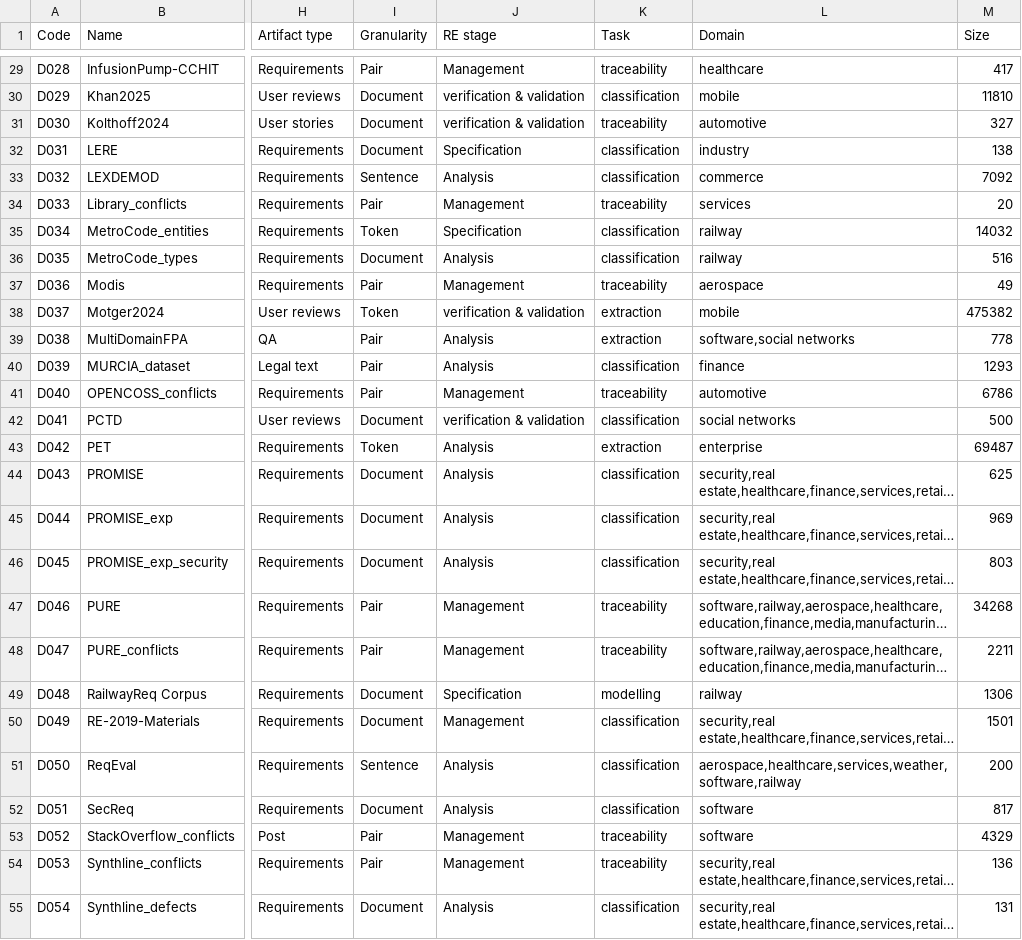
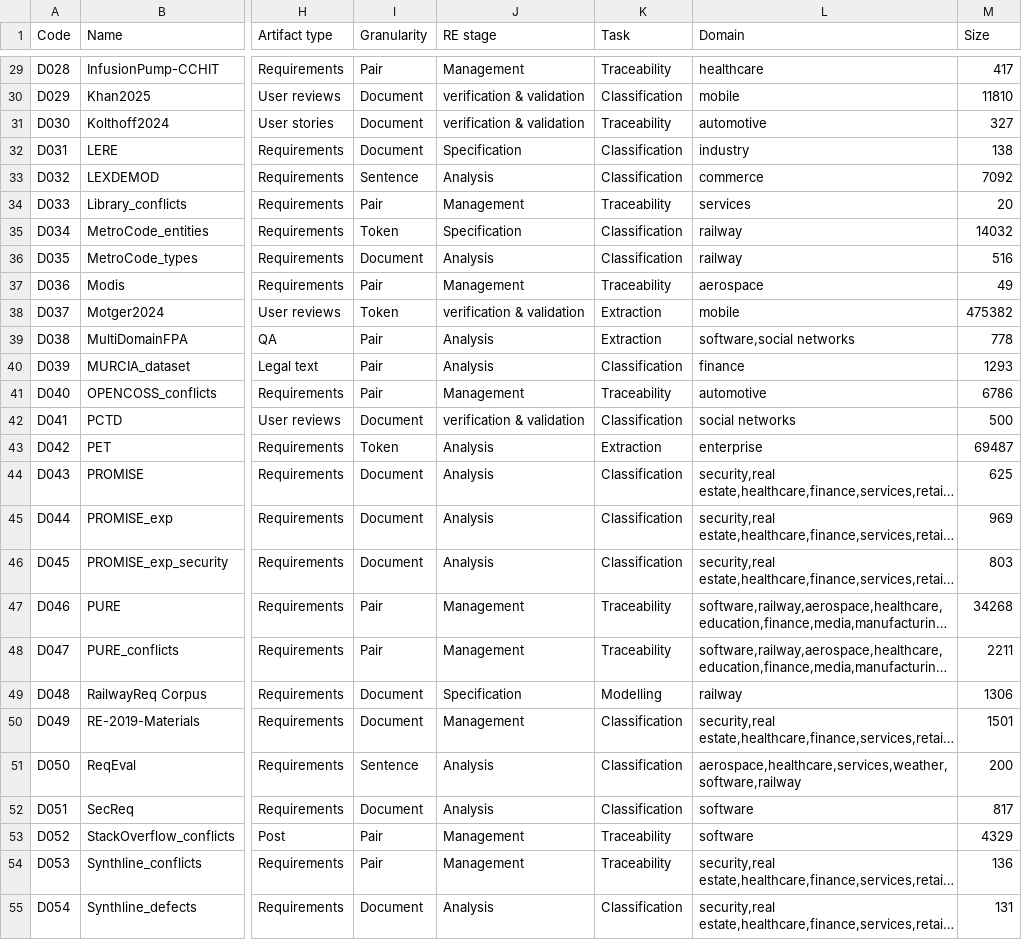
Before and after one commit to nlp4se/LLM4RE-Datasets, a CSV file: data/datasets.csv, drawn as a sheet; only a part is shown, gaps mark what is left out; long unchanged cells end in …; the diff covers the shown part only; the diff names each change by its address in the sheet, - before the commit and + after, or states it on an @@ line.

```diff
--- a/data/datasets.csv
+++ b/data/datasets.csv
-K29 (Task): traceability
+K29 (Task): Traceability
-K30 (Task): classification
+K30 (Task): Classification
-K31 (Task): traceability
+K31 (Task): Traceability
-K32:K33 (Task): classification
+K32:K33 (Task): Classification
-K34 (Task): traceability
+K34 (Task): Traceability
-K35:K36 (Task): classification
+K35:K36 (Task): Classification
-K37 (Task): traceability
+K37 (Task): Traceability
-K38:K39 (Task): extraction
+K38:K39 (Task): Extraction
-K40 (Task): classification
+K40 (Task): Classification
-K41 (Task): traceability
+K41 (Task): Traceability
-K42 (Task): classification
+K42 (Task): Classification
-K43 (Task): extraction
+K43 (Task): Extraction
-K44:K46 (Task): classification
+K44:K46 (Task): Classification
-K47:K48 (Task): traceability
+K47:K48 (Task): Traceability
-K49 (Task): modelling
+K49 (Task): Modelling
-K50:K52 (Task): classification
+K50:K52 (Task): Classification
-K53:K54 (Task): traceability
+K53:K54 (Task): Traceability
-K55 (Task): classification
+K55 (Task): Classification
```
Also changed, not shown: 60 edited cells elsewhere in this file.
